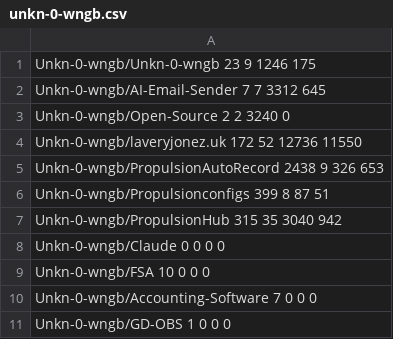
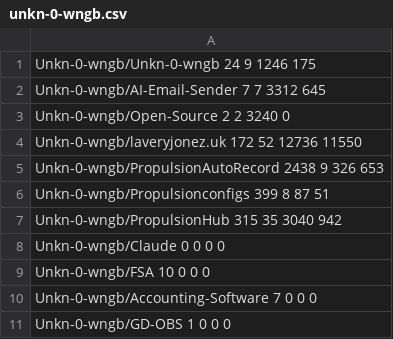
Before and after one commit to Unkn-0-wngb/Unkn-0-wngb, a CSV file: cache/unkn-0-wngb.csv, drawn as a sheet.

```diff
--- a/cache/unkn-0-wngb.csv
+++ b/cache/unkn-0-wngb.csv
@@ -1,2 +1,2 @@
-Unkn-0-wngb/Unkn-0-wngb 23 9 1246 175
+Unkn-0-wngb/Unkn-0-wngb 24 9 1246 175
 Unkn-0-wngb/AI-Email-Sender 7 7 3312 645
```
